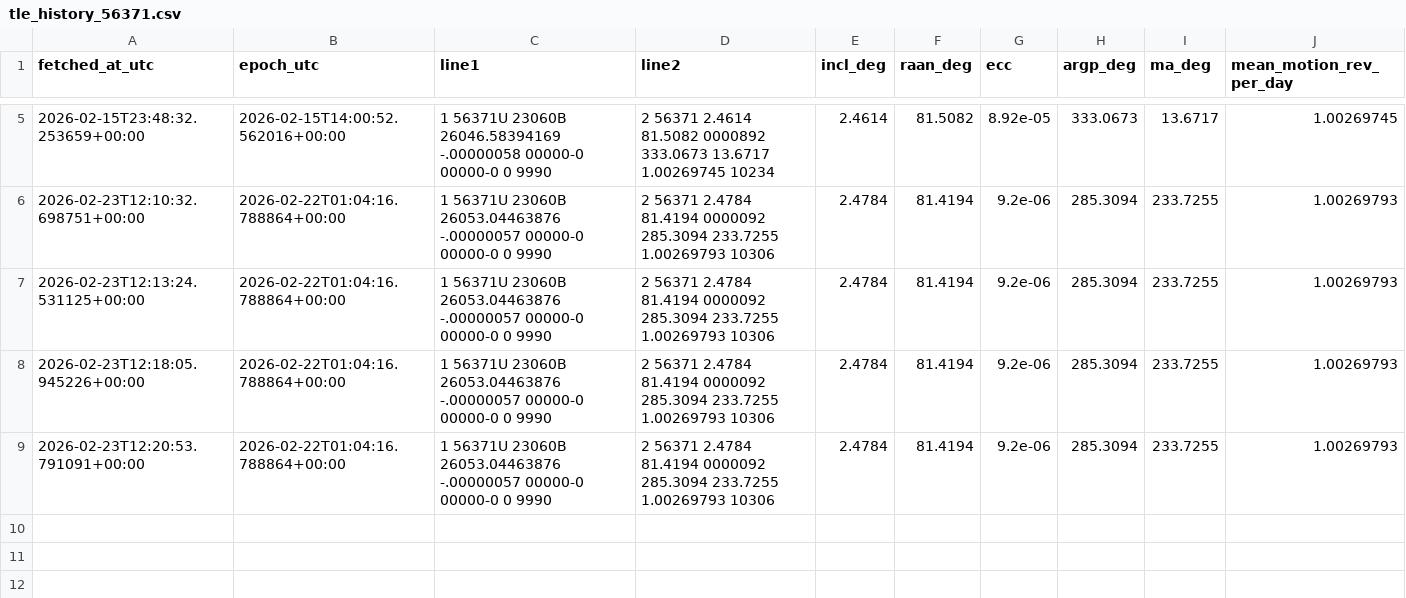
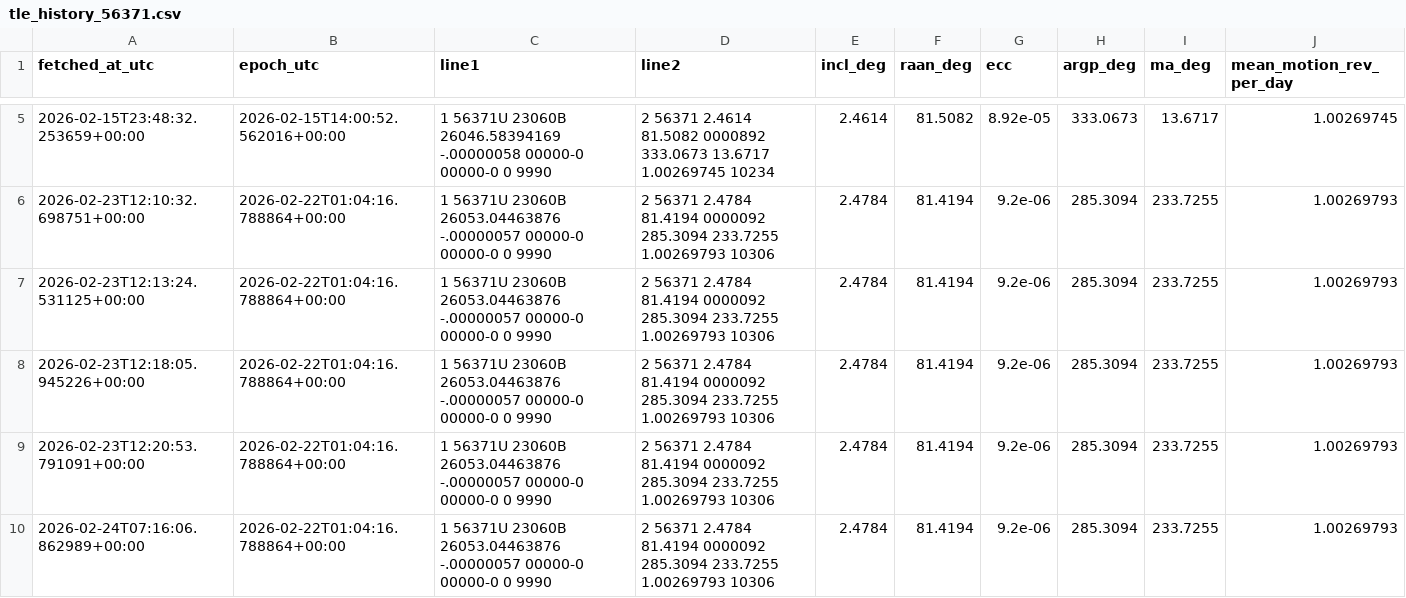
Before and after one commit to is443-eng/sandbox, a CSV file: 01_query_api/data/tle_history_56371.csv, drawn as a sheet; only a part is shown, gaps mark what is left out.

```diff
--- a/01_query_api/data/tle_history_56371.csv
+++ b/01_query_api/data/tle_history_56371.csv
@@ -9 +9,2 @@ fetched_at_utc,epoch_utc,line1,line2,incl_deg,raan_deg,ecc,argp_deg,ma_deg,mean_
 2026-02-23T12:20:53.791091+00:00,2026-02-22T01:04:16.788864+00:00,1 56371U 23060B   26053.04463876 -.00000057  00000-0  00000-0 0  9990,2 56371   2.4784  81.4194 0000092 285.3094 233.7255  1.00269793 10306,2.4784,81.4194,9.2e-06,285.3094,233.7255,1.00269793
+2026-02-24T07:16:06.862989+00:00,2026-02-22T01:04:16.788864+00:00,1 56371U 23060B   26053.04463876 -.00000057  00000-0  00000-0 0  9990,2 56371   2.4784  81.4194 0000092 285.3094 233.7255  1.00269793 10306,2.4784,81.4194,9.2e-06,285.3094,233.7255,1.00269793
```
